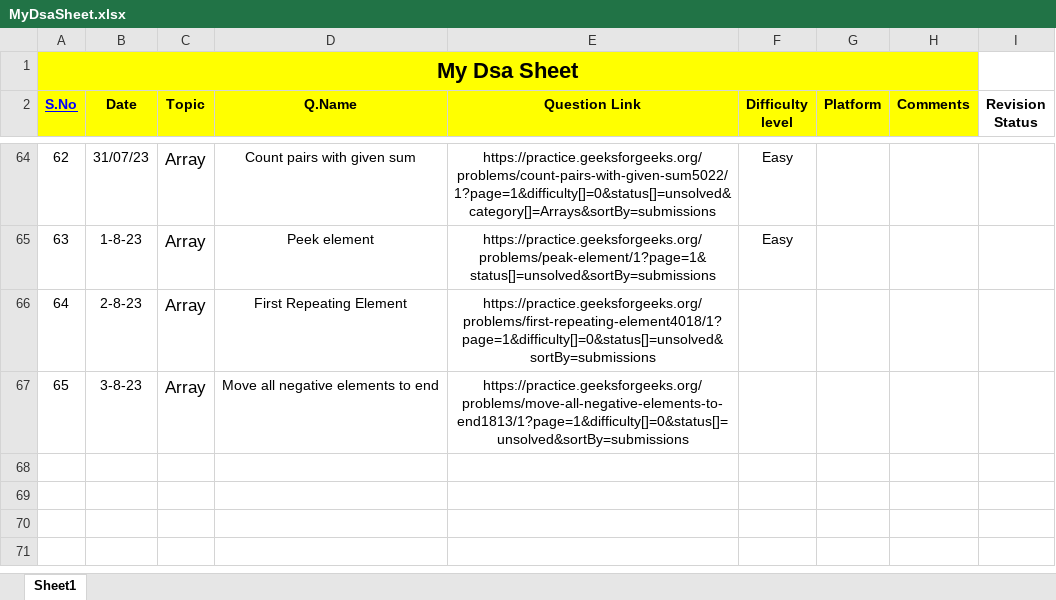
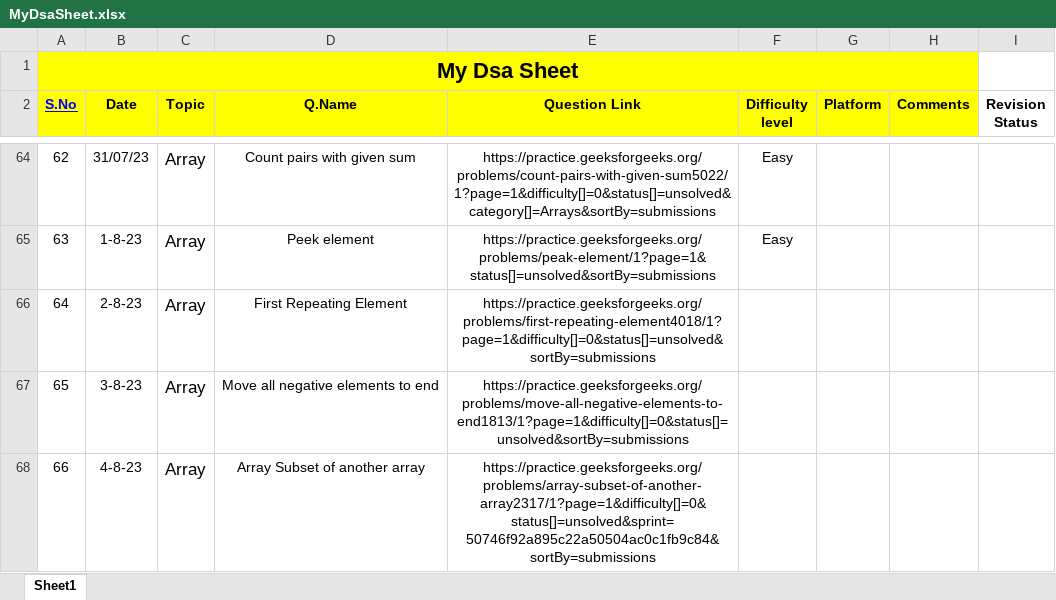
Before and after one commit to Prashanthkumarpk/CHALLENGE_45, an Excel workbook: MyDsaSheet.xlsx, sheet Sheet1, drawn as a sheet; only a part is shown, gaps mark what is left out; values as stored, in another font and other column widths than the file's, no borders; the diff names each change by its address in the sheet, - before the commit and + after, or states it on an @@ line.

Commit message:
35

```diff
--- a/MyDsaSheet.xlsx (sheet Sheet1)
+++ b/MyDsaSheet.xlsx (sheet Sheet1)
+row 68: 66 | 4-8-23 | Array | Array Subset of another array | https://practice.geeksforgeeks.org/problems/array-subset-of-another-array2317/1?page=1&difficulty[]=0&status[]=unsolved&sprint=50746f92a895c22a50504ac0c1fb9c84&sortBy=submissions
```
